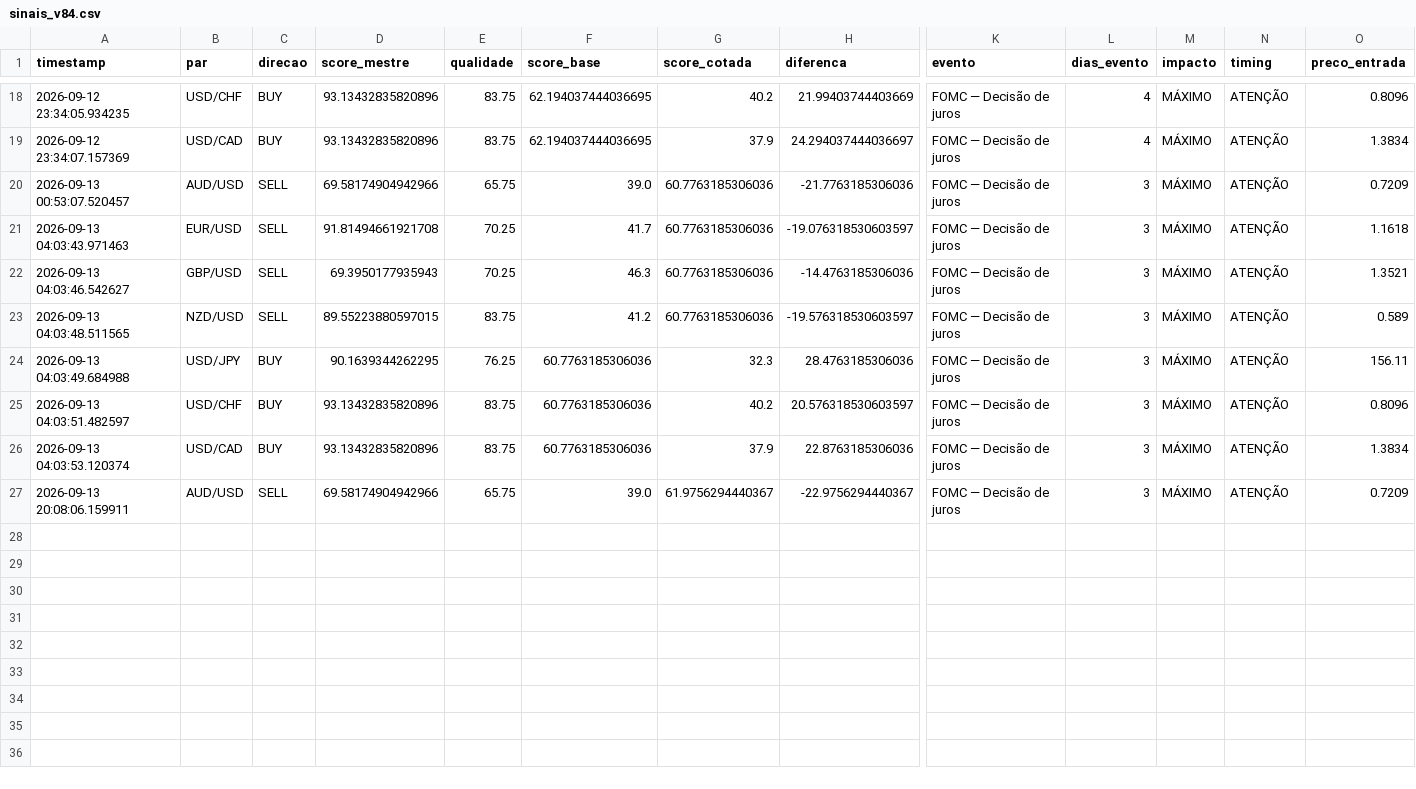
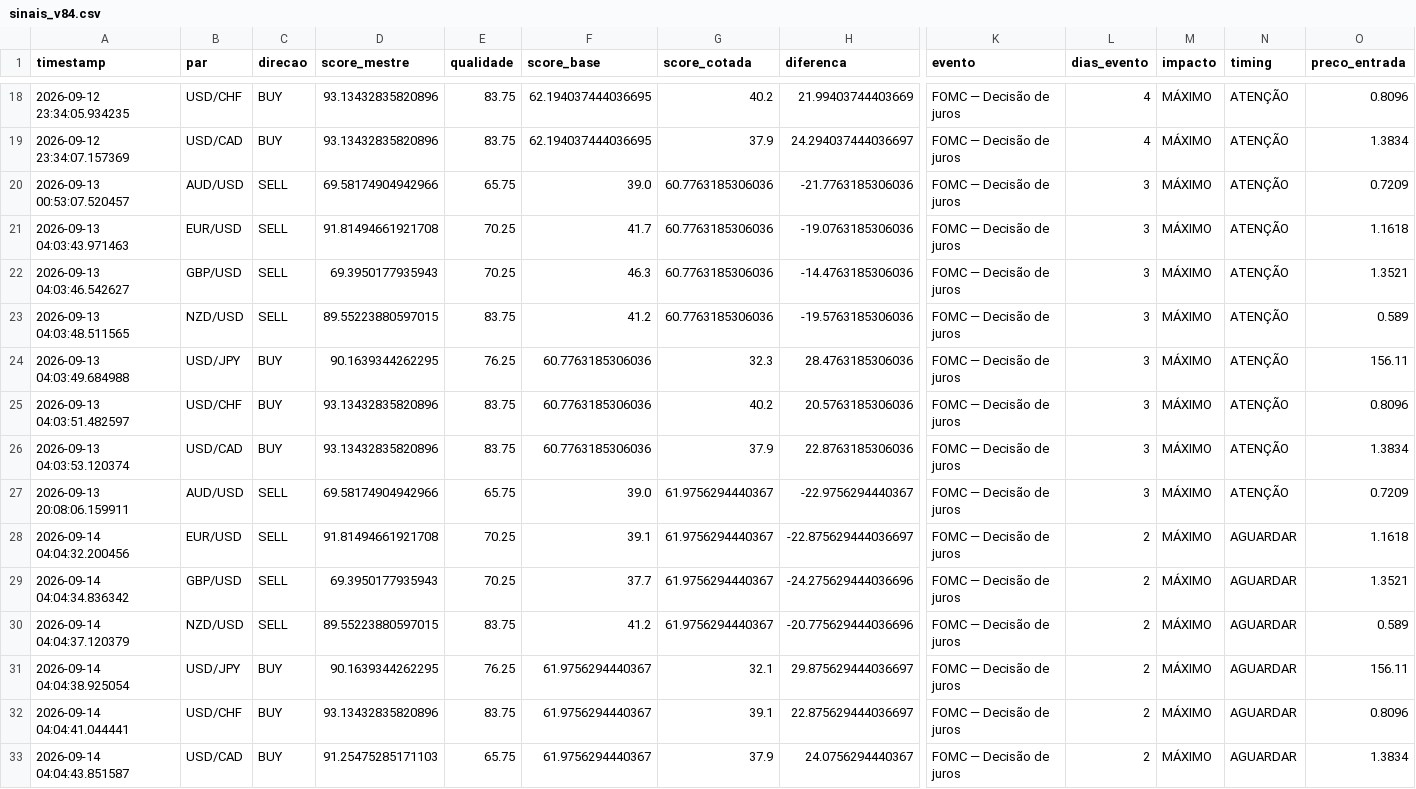
Before and after one commit to aparecidomikael97-ship-it/usd-macro-pro-v4, a CSV file: dados/sinais_v84.csv, drawn as a sheet; only a part is shown, gaps mark what is left out; rows hold the shown columns only; the diff names each change by its address in the sheet, - before the commit and + after, or states it on an @@ line.

```diff
--- a/dados/sinais_v84.csv
+++ b/dados/sinais_v84.csv
-H21 (diferenca): -19.076318530603597
+H21 (diferenca): -19.0763185306036
-H23 (diferenca): -19.576318530603597
+H23 (diferenca): -19.5763185306036
-H25 (diferenca): 20.576318530603597
+H25 (diferenca): 20.5763185306036
+row 28: 2026-09-14 04:04:32.200456 | EUR/USD | SELL | 91.81494661921708 | 70.25 | 39.1 | 61.9756294440367 | -22.875629444036697 | FOMC — Decisão de juros | 2 | MÁXIMO | AGUARDAR | 1.1618
+row 29: 2026-09-14 04:04:34.836342 | GBP/USD | SELL | 69.3950177935943 | 70.25 | 37.7 | 61.9756294440367 | -24.275629444036696 | FOMC — Decisão de juros | 2 | MÁXIMO | AGUARDAR | 1.3521
+row 30: 2026-09-14 04:04:37.120379 | NZD/USD | SELL | 89.55223880597015 | 83.75 | 41.2 | 61.9756294440367 | -20.775629444036696 | FOMC — Decisão de juros | 2 | MÁXIMO | AGUARDAR | 0.589
+row 31: 2026-09-14 04:04:38.925054 | USD/JPY | BUY | 90.1639344262295 | 76.25 | 61.9756294440367 | 32.1 | 29.875629444036697 | FOMC — Decisão de juros | 2 | MÁXIMO | AGUARDAR | 156.11
+row 32: 2026-09-14 04:04:41.044441 | USD/CHF | BUY | 93.13432835820896 | 83.75 | 61.9756294440367 | 39.1 | 22.875629444036697 | FOMC — Decisão de juros | 2 | MÁXIMO | AGUARDAR | 0.8096
+row 33: 2026-09-14 04:04:43.851587 | USD/CAD | BUY | 91.25475285171103 | 65.75 | 61.9756294440367 | 37.9 | 24.0756294440367 | FOMC — Decisão de juros | 2 | MÁXIMO | AGUARDAR | 1.3834
```
